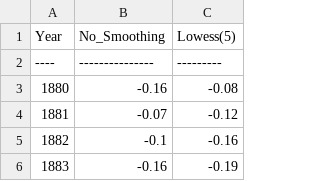
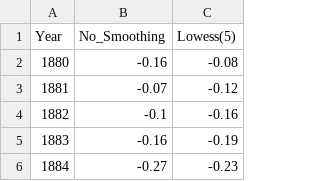
Before and after one commit to yuyhong23/One-Hot_Future, a CSV file: raw_data/nasa_land_ocean_temp.csv, drawn as a sheet; only a part is shown; the shorter side is filled out with more unchanged rows; the diff names each change by its address in the sheet, - before the commit and + after, or states it on an @@ line.

Commit message:
Cleaned up nasa temp file.

```diff
--- a/raw_data/nasa_land_ocean_temp.csv
+++ b/raw_data/nasa_land_ocean_temp.csv
-row 2: ---- | --------------- | ---------
```
Also changed, not shown: 1 other file.
